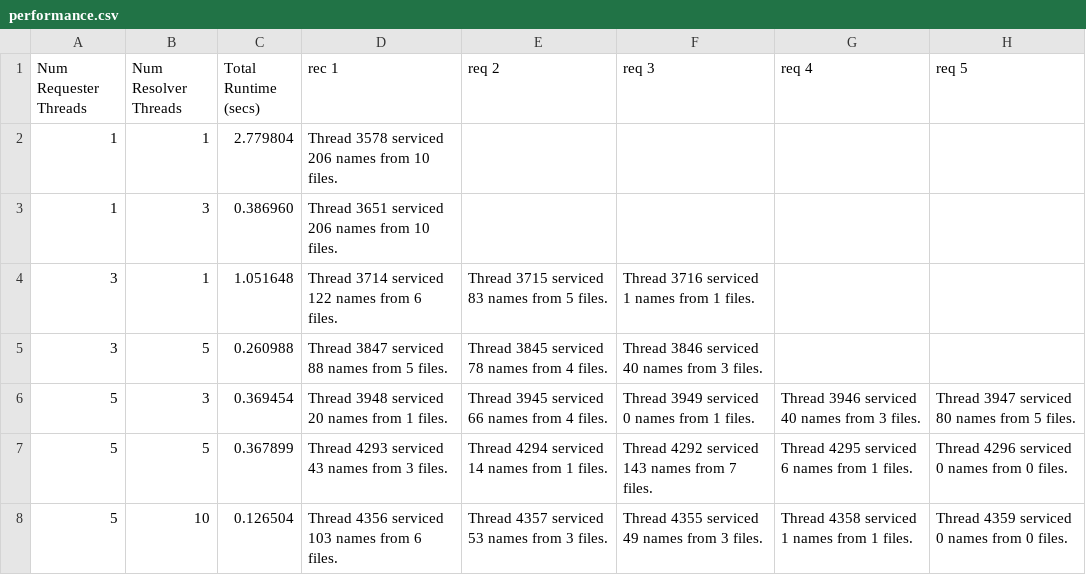
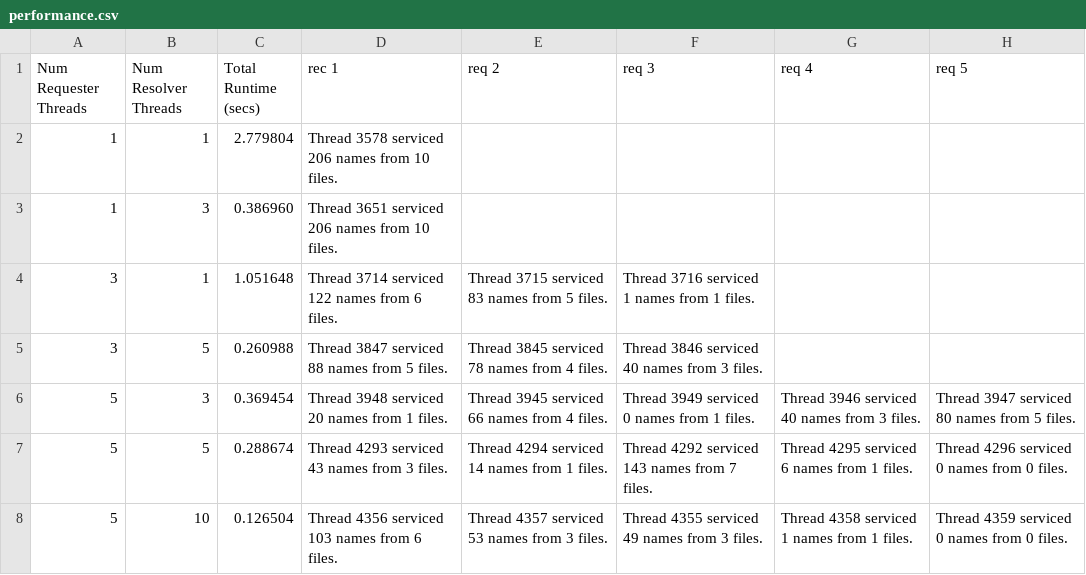
Before and after one commit to ZackJorquera/DNS_Name_Resolution, a CSV file: PA3/performance.csv, drawn as a sheet.

```diff
--- a/PA3/performance.csv
+++ b/PA3/performance.csv
@@ -6,3 +6,3 @@ Num Requester Threads, Num Resolver Threads, Total Runtime (secs), rec 1, req 2,
 5,3,0.369454,Thread 3948 serviced 20 names from 1 files.,Thread 3945 serviced 66 names from 4 files.,Thread 3949 serviced 0 names from 1 files.,Thread 3946 serviced 40 names from 3 files.,Thread 3947 serviced 80 names from 5 files.,
-5,5,0.367899,Thread 4293 serviced 43 names from 3 files.,Thread 4294 serviced 14 names from 1 files.,Thread 4292 serviced 143 names from 7 files.,Thread 4295 serviced 6 names from 1 files.,Thread 4296 serviced 0 names from 0 files.
+5,5,0.288674,Thread 4293 serviced 43 names from 3 files.,Thread 4294 serviced 14 names from 1 files.,Thread 4292 serviced 143 names from 7 files.,Thread 4295 serviced 6 names from 1 files.,Thread 4296 serviced 0 names from 0 files.
 5,10,0.126504,Thread 4356 serviced 103 names from 6 files.,Thread 4357 serviced 53 names from 3 files.,Thread 4355 serviced 49 names from 3 files.,Thread 4358 serviced 1 names from 1 files.,Thread 4359 serviced 0 names from 0 files.
```
Also changed, not shown: 3 other files.
